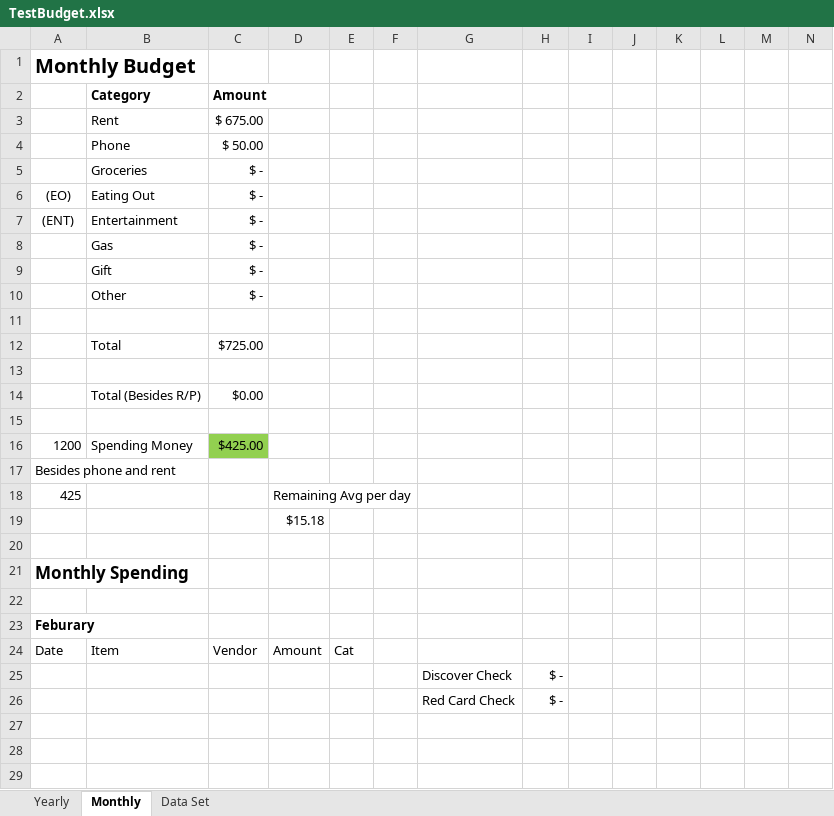
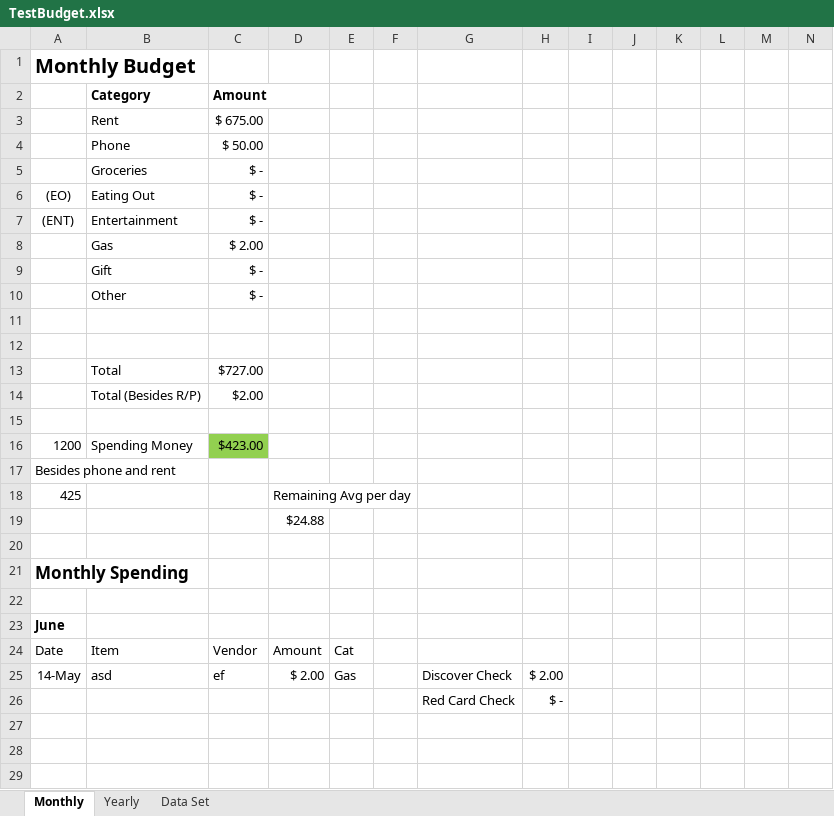
Before and after one commit to rflynn523/BudgetGUI, an Excel workbook: TestBudget.xlsx, sheet Monthly, drawn as a sheet; only a part is shown; values as stored, in another font and other column widths than the file's, no borders; charts and pictures and conditional formats not drawn; removed rows and columns are numbered as before the commit, all else as after; rows hold the shown columns only; the diff covers the shown part only; the diff names each change by its address in the sheet, - before the commit and + after, or states it on an @@ line.

```diff
--- a/TestBudget.xlsx (sheet Monthly)
+++ b/TestBudget.xlsx (sheet Monthly)
@@ sheet tab order changed: Monthly | Yearly | Data Set @@
-C8 (Amount): $ -
+C8 (Amount): $ 2.00
-row 12:  | Total | $725.00
-row 14:  | Total (Besides R/P) | $0.00
+row 13:  | Total | $727.00
+row 14:  | Total (Besides R/P) | $2.00
-C16 (Amount): $425.00
+C16 (Amount): $423.00
-D19: $15.18
+D19: $24.88
-A23: Feburary
+A23: June
-row 25:  |  |  |  |  |  | Discover Check | $ -
+row 25: 14-May | asd | ef | $ 2.00 | Gas |  | Discover Check | $ 2.00
```
Also changed, not shown: 8 added rows, 1 removed row and 6 edited cells elsewhere in this sheet, sheet Yearly, sheet Data Set, formulas that keep their value, charts or pictures, 8 other files.
